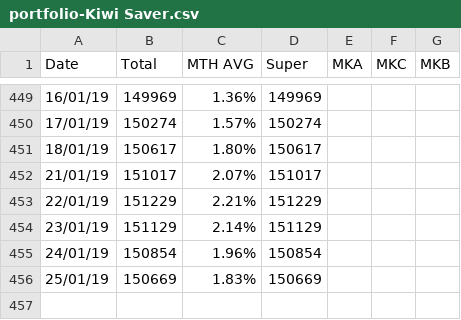
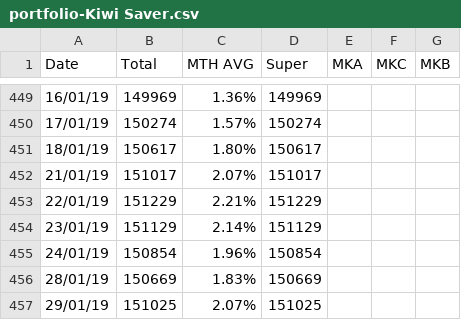
Before and after one commit to sam-matthews/funds, a CSV file: Data/portfolio-Kiwi Saver.csv, drawn as a sheet; only a part is shown, gaps mark what is left out.

```diff
--- a/Data/portfolio-Kiwi Saver.csv
+++ b/Data/portfolio-Kiwi Saver.csv
@@ -455,2 +455,3 @@ Date,Total,MTH AVG,Super,MKA,MKC,MKB
 24/01/19,150854,1.96%,150854,,,
-25/01/19,150669,1.83%,150669,,,
+28/01/19,150669,1.83%,150669,,,
+29/01/19,151025,2.07%,151025,,,
```
Also changed, not shown: Data/portfolio-Portfolio - Sam.csv, Data/portfolio-Portfolio-Kate.csv, 13 other files.
